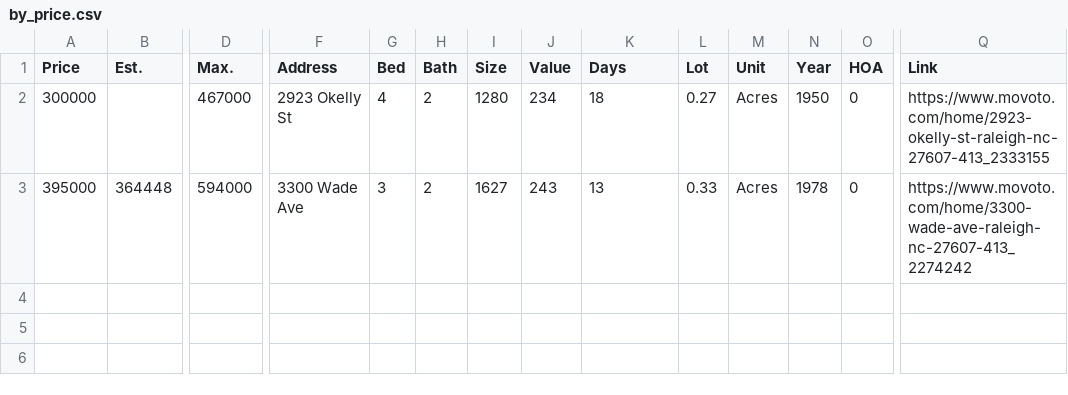
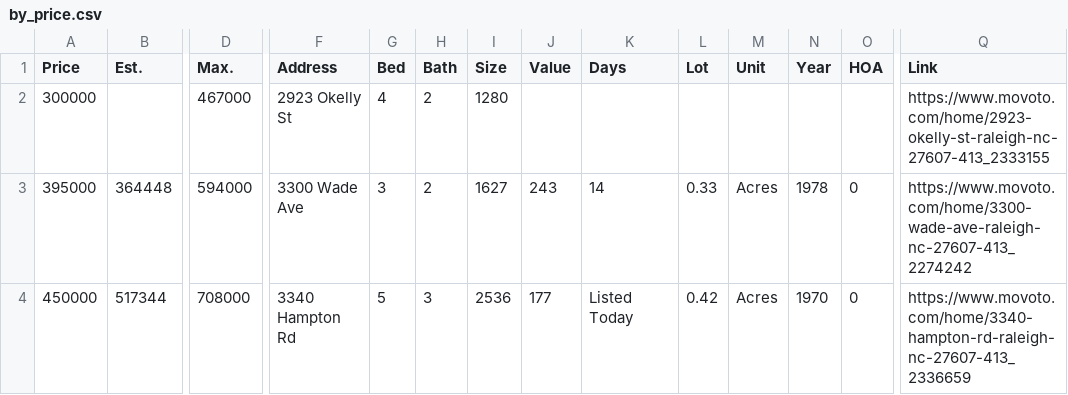
Before and after one commit to xgirma/moveto, a CSV file: data/27607/by_price.csv, drawn as a sheet; only a part is shown, gaps mark what is left out; rows hold the shown columns only; the diff names each change by its address in the sheet, - before the commit and + after, or states it on an @@ line.

```diff
--- a/data/27607/by_price.csv
+++ b/data/27607/by_price.csv
-J2 (Value): 234
+J2 (Value): (empty)
-K2 (Days): 18
+K2 (Days): (empty)
-L2 (Lot): 0.27
+L2 (Lot): (empty)
-M2 (Unit): Acres
+M2 (Unit): (empty)
-N2 (Year): 1950
+N2 (Year): (empty)
-O2 (HOA): 0
+O2 (HOA): (empty)
-K3 (Days): 13
+K3 (Days): 14
+row 4: 450000 | 517344 | 708000 | 3340 Hampton Rd | 5 | 3 | 2536 | 177 | Listed Today | 0.42 | Acres | 1970 | 0 | https://www.movoto.com/home/3340-hampton-rd-raleigh-nc-27607-413_2336659
```
Also changed, not shown: data/27607/by_days.csv, data/27607/by_size.csv, 13 other files.
